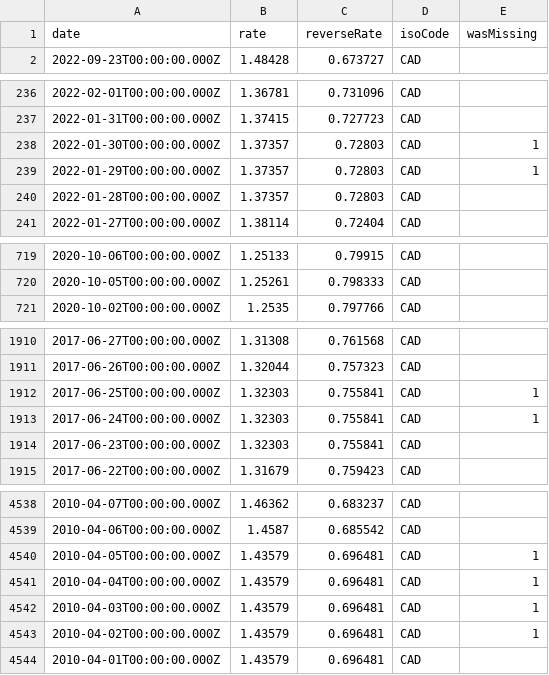
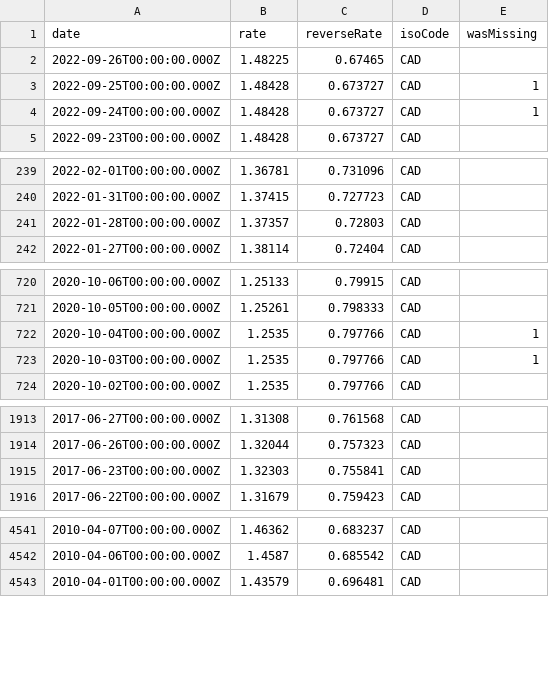
Before and after one commit to GeorgeSG/bnb-currency-exchange-rates, a CSV file: data/CAD.csv, drawn as a sheet; only a part is shown, gaps mark what is left out; the diff covers the shown part only.

```diff
--- a/data/CAD.csv
+++ b/data/CAD.csv
@@ -1,2 +1,5 @@
 "date","rate","reverseRate","isoCode","wasMissing"
+"2022-09-26T00:00:00.000Z","1.48225","0.67465","CAD",
+"2022-09-25T00:00:00.000Z","1.48428","0.673727","CAD",1
+"2022-09-24T00:00:00.000Z","1.48428","0.673727","CAD",1
 "2022-09-23T00:00:00.000Z","1.48428","0.673727","CAD",
@@ -237,4 +240,2 @@
 "2022-01-31T00:00:00.000Z","1.37415","0.727723","CAD",
-"2022-01-30T00:00:00.000Z","1.37357","0.72803","CAD",1
-"2022-01-29T00:00:00.000Z","1.37357","0.72803","CAD",1
 "2022-01-28T00:00:00.000Z","1.37357","0.72803","CAD",
@@ -720,2 +721,4 @@
 "2020-10-05T00:00:00.000Z","1.25261","0.798333","CAD",
+"2020-10-04T00:00:00.000Z","1.2535","0.797766","CAD",1
+"2020-10-03T00:00:00.000Z","1.2535","0.797766","CAD",1
 "2020-10-02T00:00:00.000Z","1.2535","0.797766","CAD",
@@ -1911,4 +1914,2 @@
 "2017-06-26T00:00:00.000Z","1.32044","0.757323","CAD",
-"2017-06-25T00:00:00.000Z","1.32303","0.755841","CAD",1
-"2017-06-24T00:00:00.000Z","1.32303","0.755841","CAD",1
 "2017-06-23T00:00:00.000Z","1.32303","0.755841","CAD",
@@ -4539,6 +4542,2 @@
 "2010-04-06T00:00:00.000Z","1.4587","0.685542","CAD",
-"2010-04-05T00:00:00.000Z","1.43579","0.696481","CAD",1
-"2010-04-04T00:00:00.000Z","1.43579","0.696481","CAD",1
-"2010-04-03T00:00:00.000Z","1.43579","0.696481","CAD",1
-"2010-04-02T00:00:00.000Z","1.43579","0.696481","CAD",1
 "2010-04-01T00:00:00.000Z","1.43579","0.696481","CAD",
```
Also changed, not shown: 8 added rows and 8 removed rows elsewhere in this file, data/AUD.csv, data/CHF.csv, 40 other files.
